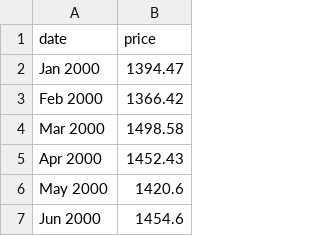
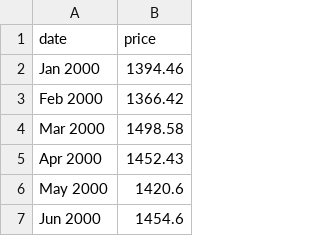
Before and after one commit to zlasa/static_files, a CSV file: sp500.csv, drawn as a sheet; only a part is shown.

Commit message:
Revert "changing price"

```diff
--- a/sp500.csv
+++ b/sp500.csv
@@ -1,3 +1,3 @@
 date,price
-Jan 2000,1394.47
+Jan 2000,1394.46
 Feb 2000,1366.42
```
